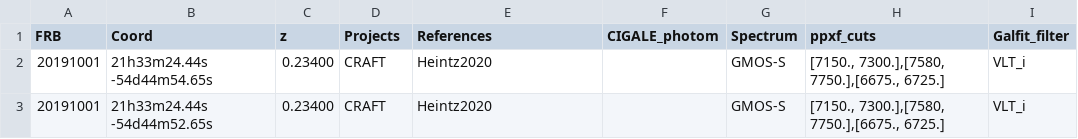
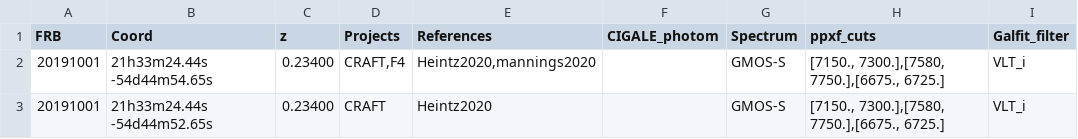
Before and after one commit to FRBs/FRB, a CSV file: frb/data/Galaxies/public_hosts.csv, drawn as a sheet.

```diff
--- a/frb/data/Galaxies/public_hosts.csv
+++ b/frb/data/Galaxies/public_hosts.csv
@@ -1,3 +1,3 @@
 FRB,Coord,z,Projects,References,CIGALE_photom,Spectrum,ppxf_cuts,Galfit_filter
-20191001,21h33m24.44s -54d44m54.65s ,0.23400,CRAFT,Heintz2020,,GMOS-S,"[7150., 7300.],[7580, 7750.],[6675., 6725.]",VLT_i
+20191001,21h33m24.44s -54d44m54.65s ,0.23400,"CRAFT,F4","Heintz2020,mannings2020",,GMOS-S,"[7150., 7300.],[7580, 7750.],[6675., 6725.]",VLT_i
 20191001,21h33m24.44s -54d44m52.65s ,0.23400,CRAFT,Heintz2020,,GMOS-S,"[7150., 7300.],[7580, 7750.],[6675., 6725.]",VLT_i
```
Also changed, not shown: 4 other files.
